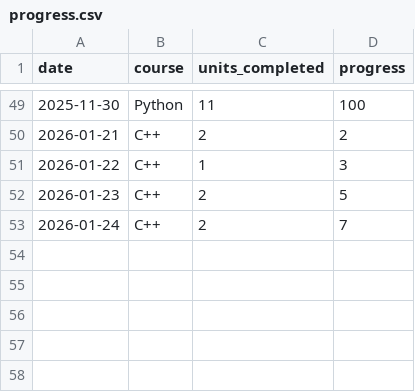
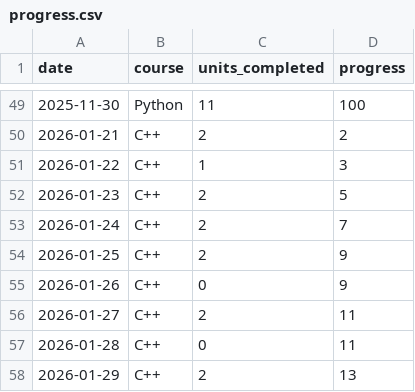
Before and after one commit to Sunpreet29/project-tracker, a CSV file: src/data/progress.csv, drawn as a sheet; only a part is shown, gaps mark what is left out.

Commit message:
25.01.2026 - 29.01.2026 updated progress.csv

```diff
--- a/src/data/progress.csv
+++ b/src/data/progress.csv
@@ -53 +53,6 @@ date,course,units_completed,progress
 2026-01-24,C++,2,7
+2026-01-25,C++,2,9
+2026-01-26,C++,0,9
+2026-01-27,C++,2,11
+2026-01-28,C++,0,11
+2026-01-29,C++,2,13
```
